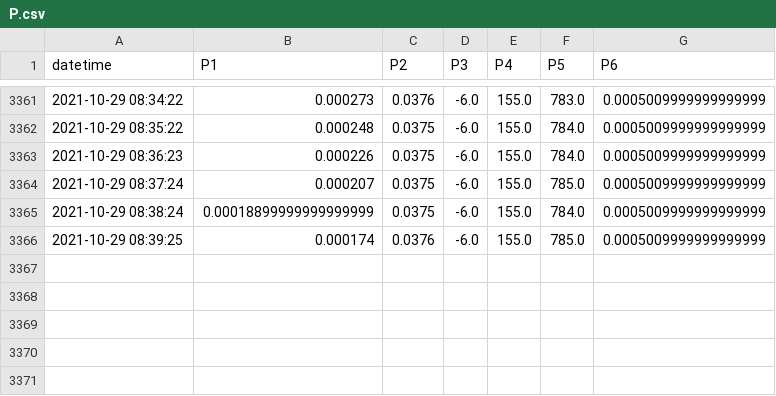
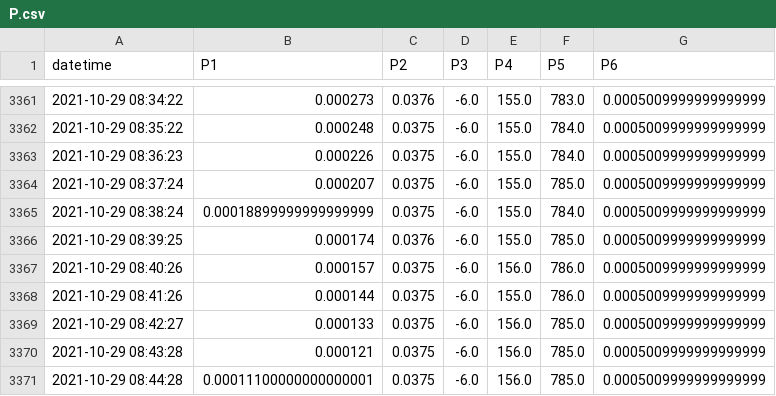
Before and after one commit to SciGEsN/SRC082, a CSV file: data/P.csv, drawn as a sheet; only a part is shown, gaps mark what is left out; the diff names each change by its address in the sheet, - before the commit and + after, or states it on an @@ line.

```diff
--- a/data/P.csv
+++ b/data/P.csv
+row 3367: 2021-10-29 08:40:26 | 0.000157 | 0.0375 | -6.0 | 156.0 | 786.0 | 0.0005009999999999999
+row 3368: 2021-10-29 08:41:26 | 0.000144 | 0.0375 | -6.0 | 155.0 | 786.0 | 0.0005009999999999999
+row 3369: 2021-10-29 08:42:27 | 0.000133 | 0.0375 | -6.0 | 156.0 | 785.0 | 0.0005009999999999999
+row 3370: 2021-10-29 08:43:28 | 0.000121 | 0.0375 | -6.0 | 156.0 | 785.0 | 0.0005009999999999999
+row 3371: 2021-10-29 08:44:28 | 0.00011100000000000001 | 0.0375 | -6.0 | 156.0 | 785.0 | 0.0005009999999999999
```
Also changed, not shown: data/T1.csv, data/T2.csv, 8 other files.
